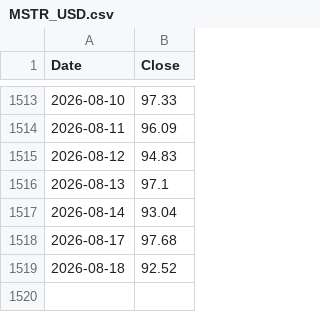
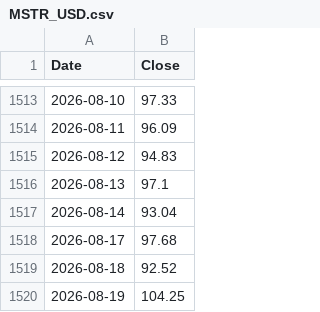
Before and after one commit to kittycapital/strategy, a CSV file: MSTR_USD.csv, drawn as a sheet; only a part is shown, gaps mark what is left out; the diff names each change by its address in the sheet, - before the commit and + after, or states it on an @@ line.

```diff
--- a/MSTR_USD.csv
+++ b/MSTR_USD.csv
+row 1520: 2026-08-19 | 104.25
```
Also changed, not shown: BTC_USD.csv, 2 other files.
